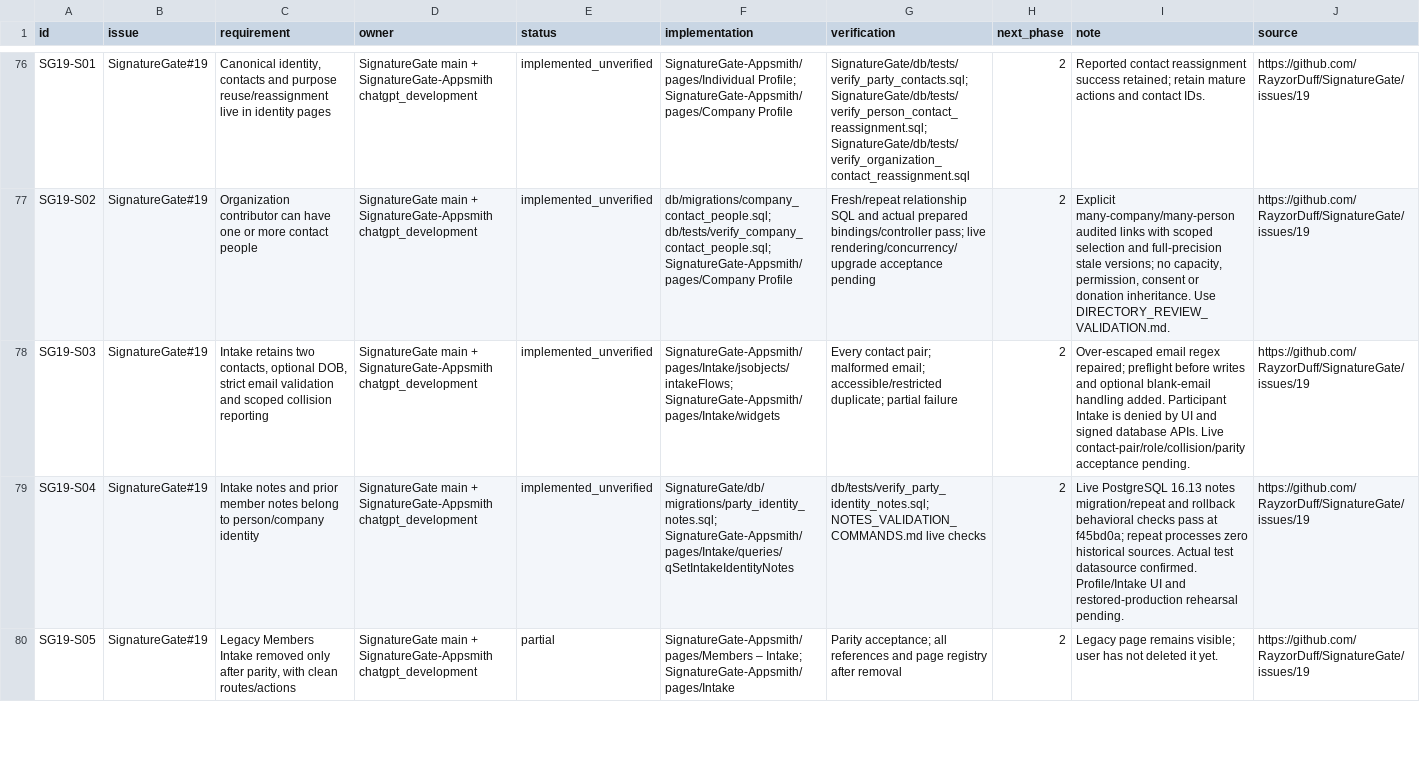
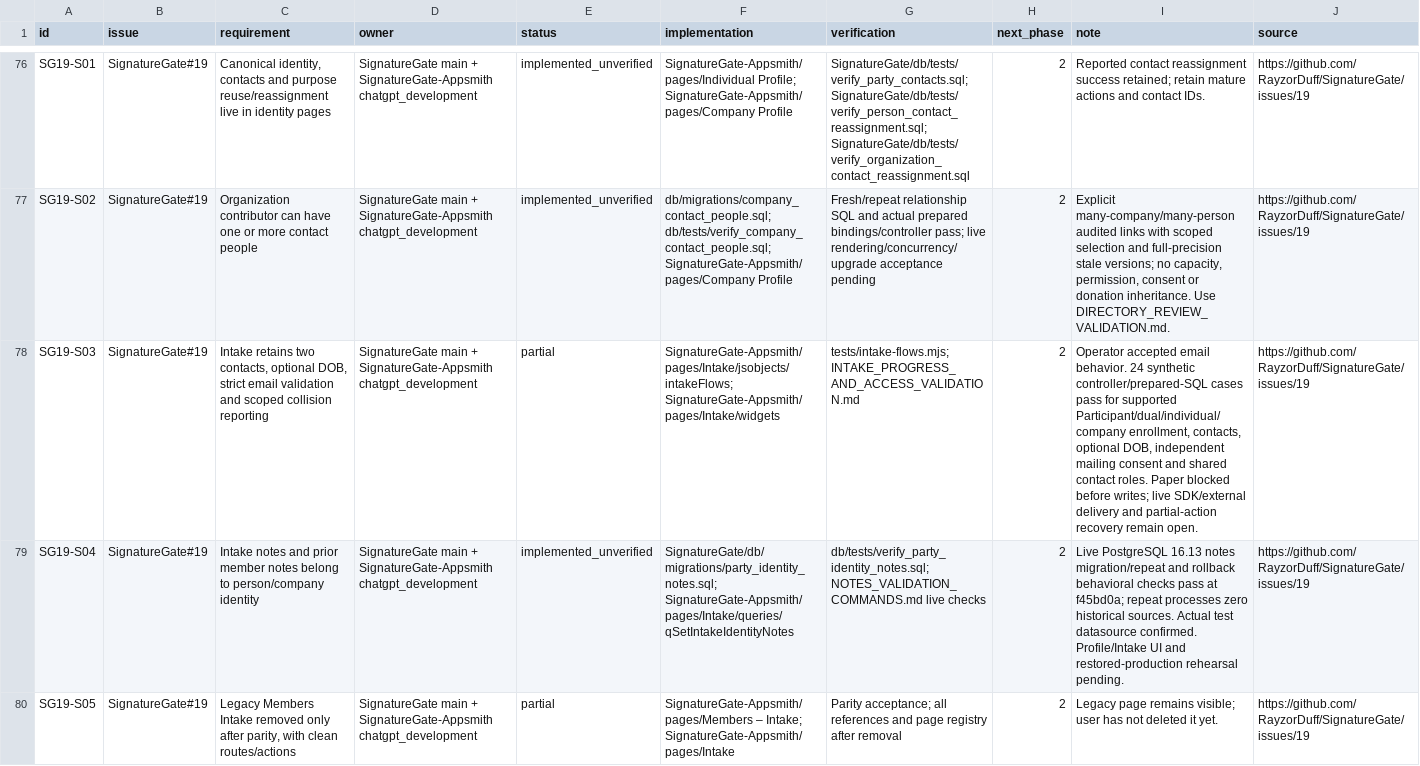
Before and after one commit to RayzorDuff/SignatureGate, a CSV file: releases/v1.2.0/ACCEPTANCE_LEDGER.csv, drawn as a sheet; only a part is shown, gaps mark what is left out; the diff covers the shown part only; the diff names each change by its address in the sheet, - before the commit and + after, or states it on an @@ line.

Commit message:
Record live release evidence and scoped workflow progress validation

```diff
--- a/releases/v1.2.0/ACCEPTANCE_LEDGER.csv
+++ b/releases/v1.2.0/ACCEPTANCE_LEDGER.csv
-E78 (status): implemented_unverified
+E78 (status): partial
-G78 (verification): Every contact pair; malformed email; accessible/restricted duplicate; partial failure
+G78 (verification): tests/intake-flows.mjs; INTAKE_PROGRESS_AND_ACCESS_VALIDATION.md
-I78 (note): Over-escaped email regex repaired; preflight before writes and optional blank-email handling added. Participant Intake is denied by UI and signed database APIs. Live contact-pair/role/collision/parity acceptance pending.
+I78 (note): Operator accepted email behavior. 24 synthetic controller/prepared-SQL cases pass for supported Participant/dual/individual/company enrollment, contacts, optional DOB, independent mailing consent and shared contact roles. Paper blocked before writes; live SDK/external delivery and partial-action recovery remain open.
```
Also changed, not shown: 3 edited cells elsewhere in this file, releases/v1.2.0/evidence/application_permissions.csv, 11 other files.
